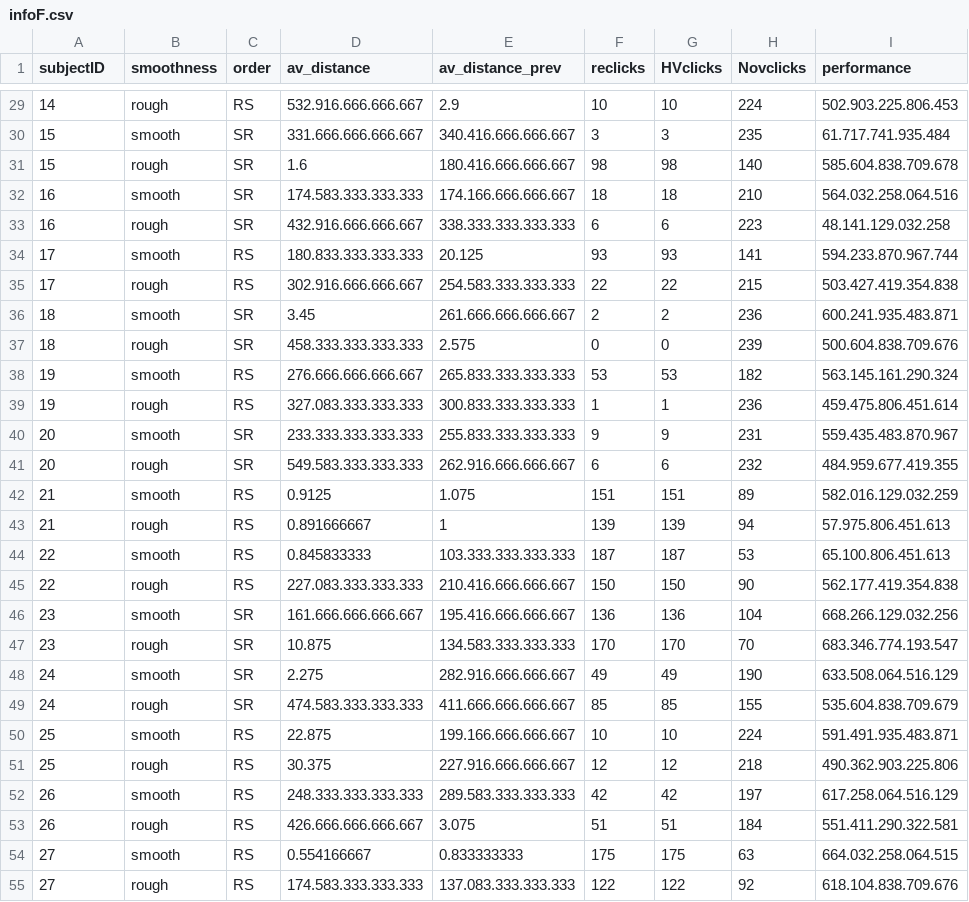
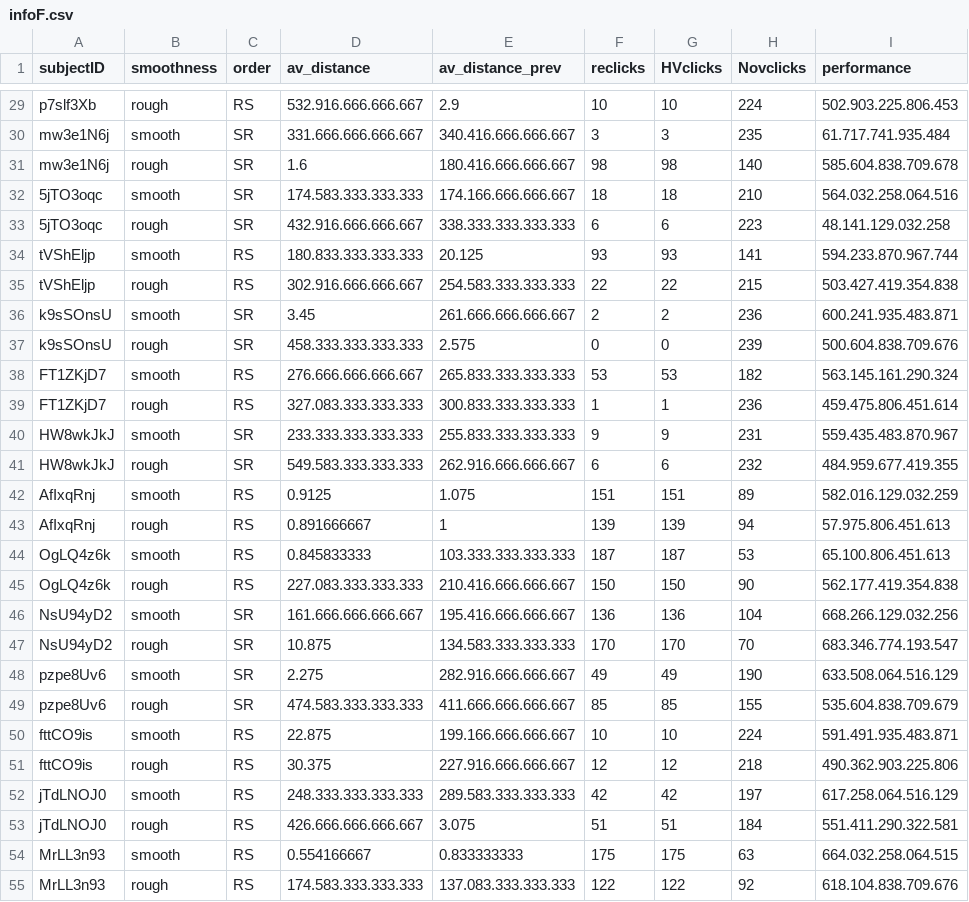
Before and after one commit to FienGoetmaeckers/Environment-sensitive, a CSV file: Data/Exp 1/infoF.csv, drawn as a sheet; only a part is shown, gaps mark what is left out; the diff covers the shown part only; the diff names each change by its address in the sheet, - before the commit and + after, or states it on an @@ line.

```diff
--- a/Data/Exp 1/infoF.csv
+++ b/Data/Exp 1/infoF.csv
-A29 (subjectID): 14
+A29 (subjectID): p7slf3Xb
-A30:A31 (subjectID): 15
+A30:A31 (subjectID): mw3e1N6j
-A32:A33 (subjectID): 16
+A32:A33 (subjectID): 5jTO3oqc
-A34:A35 (subjectID): 17
+A34:A35 (subjectID): tVShEljp
-A36:A37 (subjectID): 18
+A36:A37 (subjectID): k9sSOnsU
-A38:A39 (subjectID): 19
+A38:A39 (subjectID): FT1ZKjD7
-A40:A41 (subjectID): 20
+A40:A41 (subjectID): HW8wkJkJ
-A42:A43 (subjectID): 21
+A42:A43 (subjectID): AfIxqRnj
-A44:A45 (subjectID): 22
+A44:A45 (subjectID): OgLQ4z6k
-A46:A47 (subjectID): 23
+A46:A47 (subjectID): NsU94yD2
-A48:A49 (subjectID): 24
+A48:A49 (subjectID): pzpe8Uv6
-A50:A51 (subjectID): 25
+A50:A51 (subjectID): fttCO9is
-A52:A53 (subjectID): 26
+A52:A53 (subjectID): jTdLNOJ0
-A54:A55 (subjectID): 27
+A54:A55 (subjectID): MrLL3n93
```
Also changed, not shown: 153 edited cells elsewhere in this file, Data/Exp 1/infoS1F.csv.
